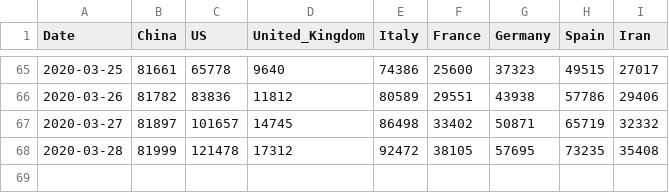
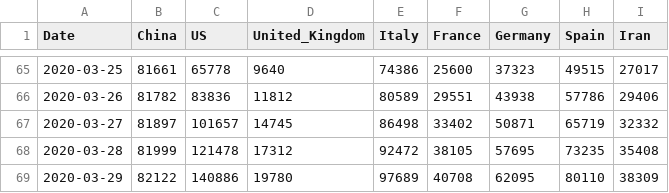
Before and after one commit to mickykumar1/Projects, a CSV file: _data/coronavirus/key-countries-pivoted_csv.csv, drawn as a sheet; only a part is shown, gaps mark what is left out.

```diff
--- a/_data/coronavirus/key-countries-pivoted_csv.csv
+++ b/_data/coronavirus/key-countries-pivoted_csv.csv
@@ -68 +68,2 @@ Date,China,US,United_Kingdom,Italy,France,Germany,Spain,Iran
 2020-03-28,81999,121478,17312,92472,38105,57695,73235,35408
+2020-03-29,82122,140886,19780,97689,40708,62095,80110,38309
```
Also changed, not shown: _data/coronavirus/countries-aggregated_csv.csv, _data/coronavirus/time-series-19-covid-combined_csv.csv, 4 other files.
